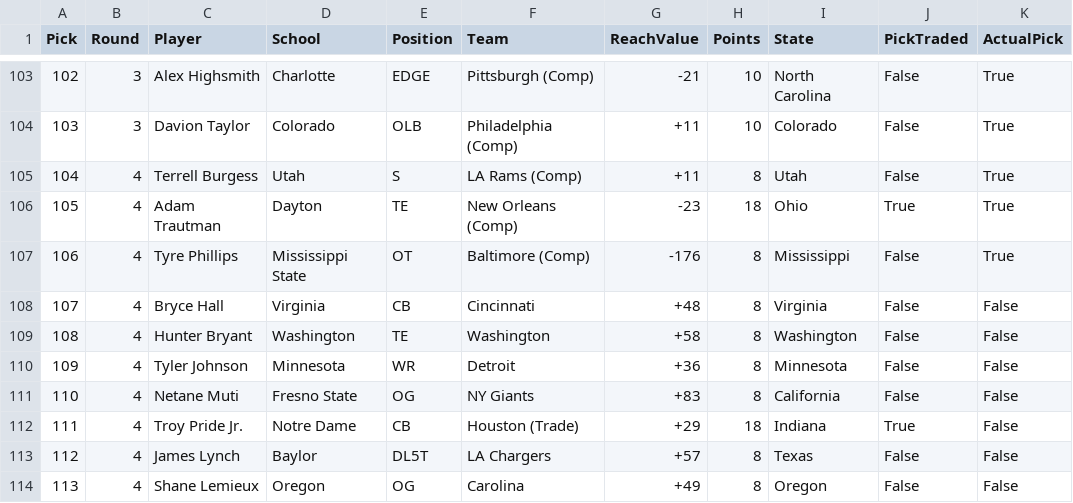
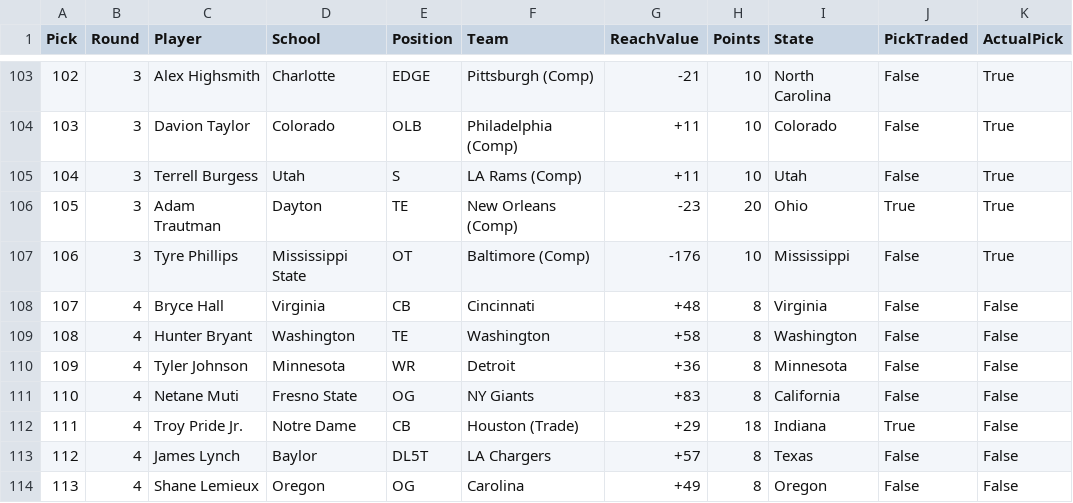
Before and after one commit to zo0o0ot/2020-draft-scorer, a CSV file: draft/nflDraft.csv, drawn as a sheet; only a part is shown, gaps mark what is left out.

```diff
--- a/draft/nflDraft.csv
+++ b/draft/nflDraft.csv
@@ -104,5 +104,5 @@ Pick,Round,Player,School,Position,Team,ReachValue,Points,State,PickTraded,Actual
 103,3,Davion Taylor,Colorado,OLB,Philadelphia (Comp),+11,10,Colorado,False,True
-104,4,Terrell Burgess,Utah,S,LA Rams (Comp),+11,8,Utah,False,True
-105,4,Adam Trautman,Dayton,TE,New Orleans (Comp),-23,18,Ohio,True,True
-106,4,Tyre Phillips,Mississippi State,OT,Baltimore (Comp),-176,8,Mississippi,False,True
+104,3,Terrell Burgess,Utah,S,LA Rams (Comp),+11,10,Utah,False,True
+105,3,Adam Trautman,Dayton,TE,New Orleans (Comp),-23,20,Ohio,True,True
+106,3,Tyre Phillips,Mississippi State,OT,Baltimore (Comp),-176,10,Mississippi,False,True
 107,4,Bryce Hall,Virginia,CB,Cincinnati,+48,8,Virginia,False,False
```
Also changed, not shown: draft/leagifyResults.csv, 3 other files.
